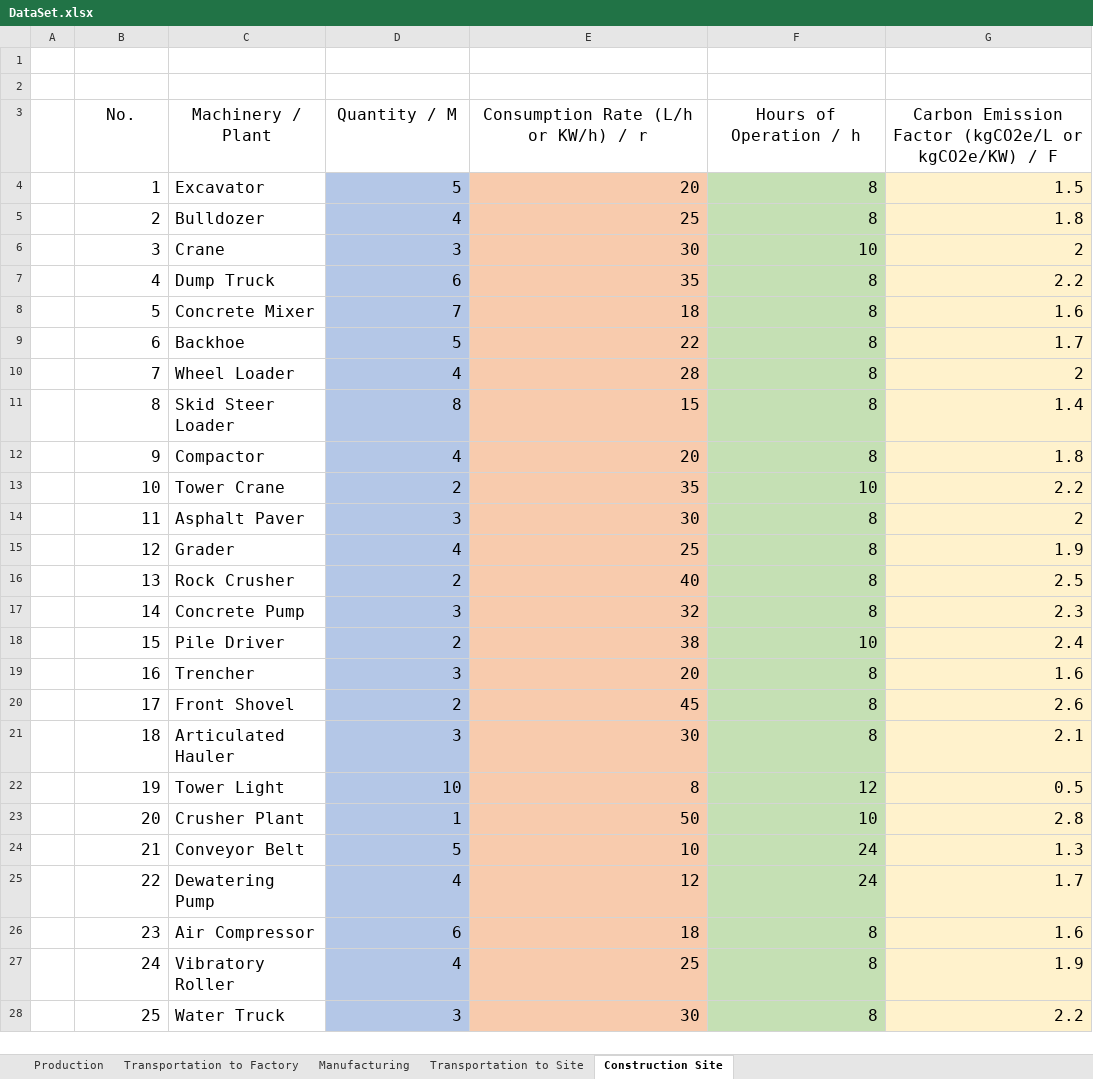
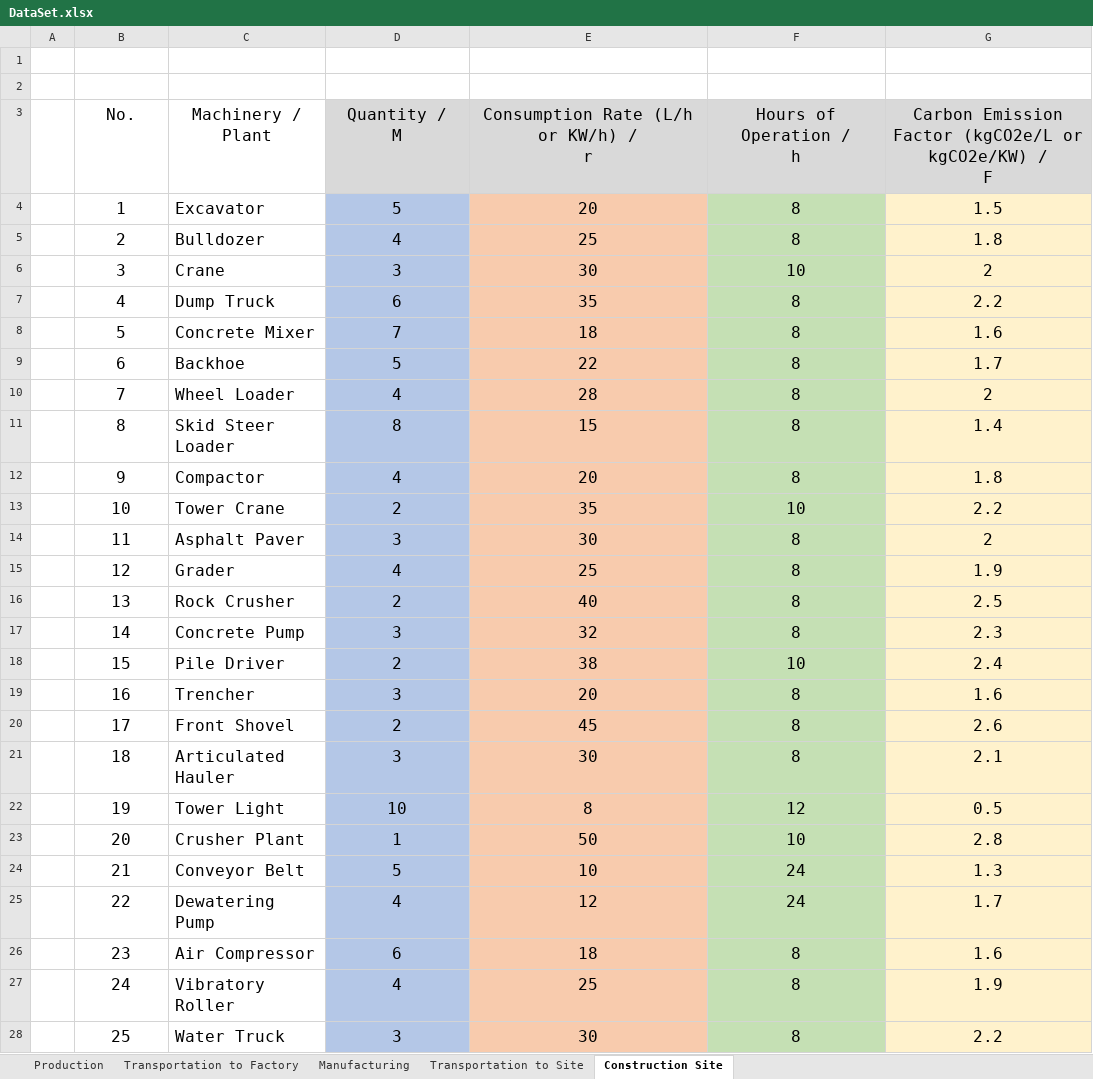
Before and after one commit to Parven05/AI-Carbon-Predictor, an Excel workbook: Data/DataSet.xlsx, sheet Construction Site, drawn as a sheet; only a part is shown; values as stored, in another font and other column widths than the file's, no borders; ↵ is a line break in a cell; the diff covers the shown part only; the diff names each change by its address in the sheet, - before the commit and + after, or states it on an @@ line.

```diff
--- a/Data/DataSet.xlsx (sheet Construction Site)
+++ b/Data/DataSet.xlsx (sheet Construction Site)
-D3: Quantity / M
+D3: Quantity / ↵ M
-D3:G3 fill: none
+D3:G3 fill: #D9D9D9
-E3: Consumption Rate (L/h or KW/h) / r
+E3: Consumption Rate (L/h or KW/h) / ↵ r
-F3: Hours of Operation / h
+F3: Hours of Operation / ↵ h
-G3: …/ F
+G3: …/ ↵ F
-B4:B28 alignment: right
+B4:B28 alignment: center
-D4:G28 alignment: right
+D4:G28 alignment: center
```
Also changed, not shown: cell formats elsewhere in this sheet, sheet Production, sheet Transportation to Factory, sheet Transportation to Site, sheet Manufacturing, 1 other file.
